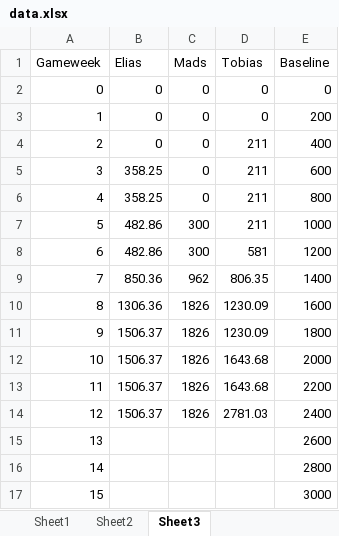
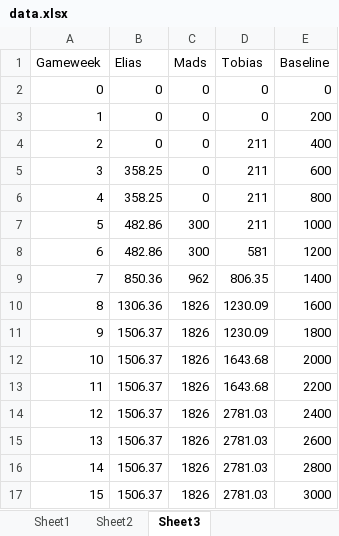
Before and after one commit to Eliassg/tippelaget, an Excel workbook: data.xlsx, sheet Sheet3, drawn as a sheet; values as stored, in another font and other column widths than the file's, no borders; table styles not drawn; the diff names each change by its address in the sheet, - before the commit and + after, or states it on an @@ line.

```diff
--- a/data.xlsx (sheet Sheet3)
+++ b/data.xlsx (sheet Sheet3)
-B15:B17 (Elias): (empty)
+B15:B17 (Elias): 1506.37
-C15:C17 (Mads): (empty)
+C15:C17 (Mads): 1826
-D15:D17 (Tobias): (empty)
+D15:D17 (Tobias): 2781.03
```
Also changed, not shown: sheet Sheet2, sheet Sheet1, 1 other file.
